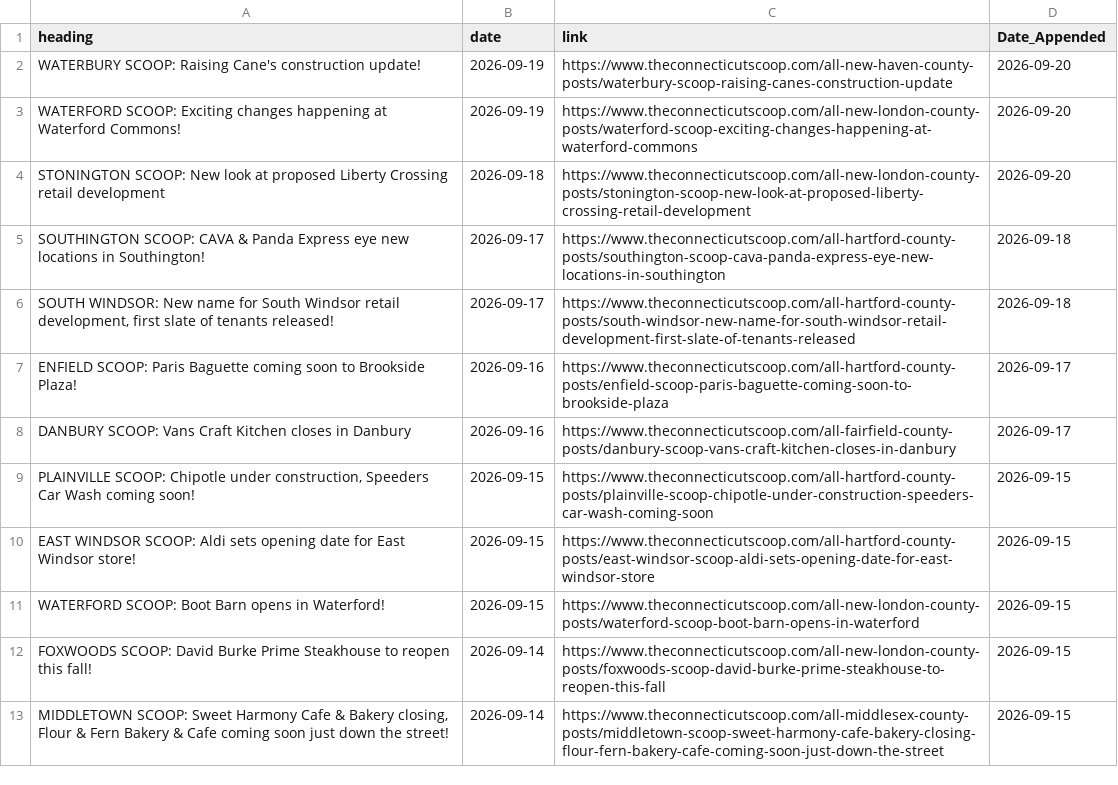
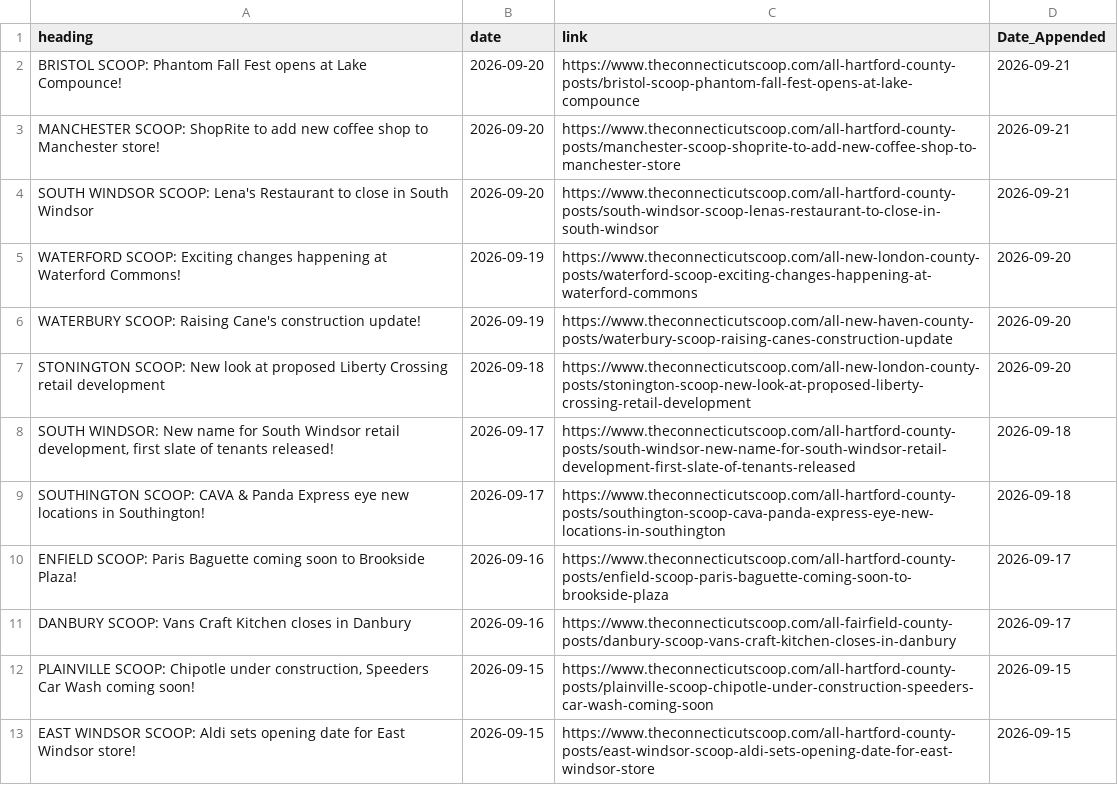
Before and after one commit to chelaniparth/retail-news-tracker, a CSV file: scrapers/master_file/ct_scoop_master.csv, drawn as a sheet; only a part is shown; the shorter side is filled out with more unchanged rows.

```diff
--- a/scrapers/master_file/ct_scoop_master.csv
+++ b/scrapers/master_file/ct_scoop_master.csv
@@ -1,7 +1,10 @@
 heading,date,link,Date_Appended
+BRISTOL SCOOP: Phantom Fall Fest opens at Lake Compounce!,2026-09-20,https://www.theconnecticutscoop.com/all-hartford-county-posts/bristol-scoop-phantom-fall-fest-opens-at-lake-compounce,2026-09-21
+MANCHESTER SCOOP: ShopRite to add new coffee shop to Manchester store!,2026-09-20,https://www.theconnecticutscoop.com/all-hartford-county-posts/manchester-scoop-shoprite-to-add-new-coffee-shop-to-manchester-store,2026-09-21
+SOUTH WINDSOR SCOOP: Lena's Restaurant to close in South Windsor,2026-09-20,https://www.theconnecticutscoop.com/all-hartford-county-posts/south-windsor-scoop-lenas-restaurant-to-close-in-south-windsor,2026-09-21
+WATERFORD SCOOP: Exciting changes happening at Waterford Commons!,2026-09-19,https://www.theconnecticutscoop.com/all-new-london-county-posts/waterford-scoop-exciting-changes-happening-at-waterford-commons,2026-09-20
 WATERBURY SCOOP: Raising Cane's construction update!,2026-09-19,https://www.theconnecticutscoop.com/all-new-haven-county-posts/waterbury-scoop-raising-canes-construction-update,2026-09-20
-WATERFORD SCOOP: Exciting changes happening at Waterford Commons!,2026-09-19,https://www.theconnecticutscoop.com/all-new-london-county-posts/waterford-scoop-exciting-changes-happening-at-waterford-commons,2026-09-20
 STONINGTON SCOOP: New look at proposed Liberty Crossing retail development,2026-09-18,https://www.theconnecticutscoop.com/all-new-london-county-posts/stonington-scoop-new-look-at-proposed-liberty-crossing-retail-development,2026-09-20
+"SOUTH WINDSOR: New name for South Windsor retail development, first slate of tenants released!",2026-09-17,https://www.theconnecticutscoop.com/all-hartford-county-posts/south-windsor-new-name-for-south-windsor-retail-development-first-slate-of-tenants-released,2026-09-18
 SOUTHINGTON SCOOP: CAVA & Panda Express eye new locations in Southington!,2026-09-17,https://www.theconnecticutscoop.com/all-hartford-county-posts/southington-scoop-cava-panda-express-eye-new-locations-in-southington,2026-09-18
-"SOUTH WINDSOR: New name for South Windsor retail development, first slate of tenants released!",2026-09-17,https://www.theconnecticutscoop.com/all-hartford-county-posts/south-windsor-new-name-for-south-windsor-retail-development-first-slate-of-tenants-released,2026-09-18
 ENFIELD SCOOP: Paris Baguette coming soon to Brookside Plaza!,2026-09-16,https://www.theconnecticutscoop.com/all-hartford-county-posts/enfield-scoop-paris-baguette-coming-soon-to-brookside-plaza,2026-09-17
```
Also changed, not shown: 4 other files.
